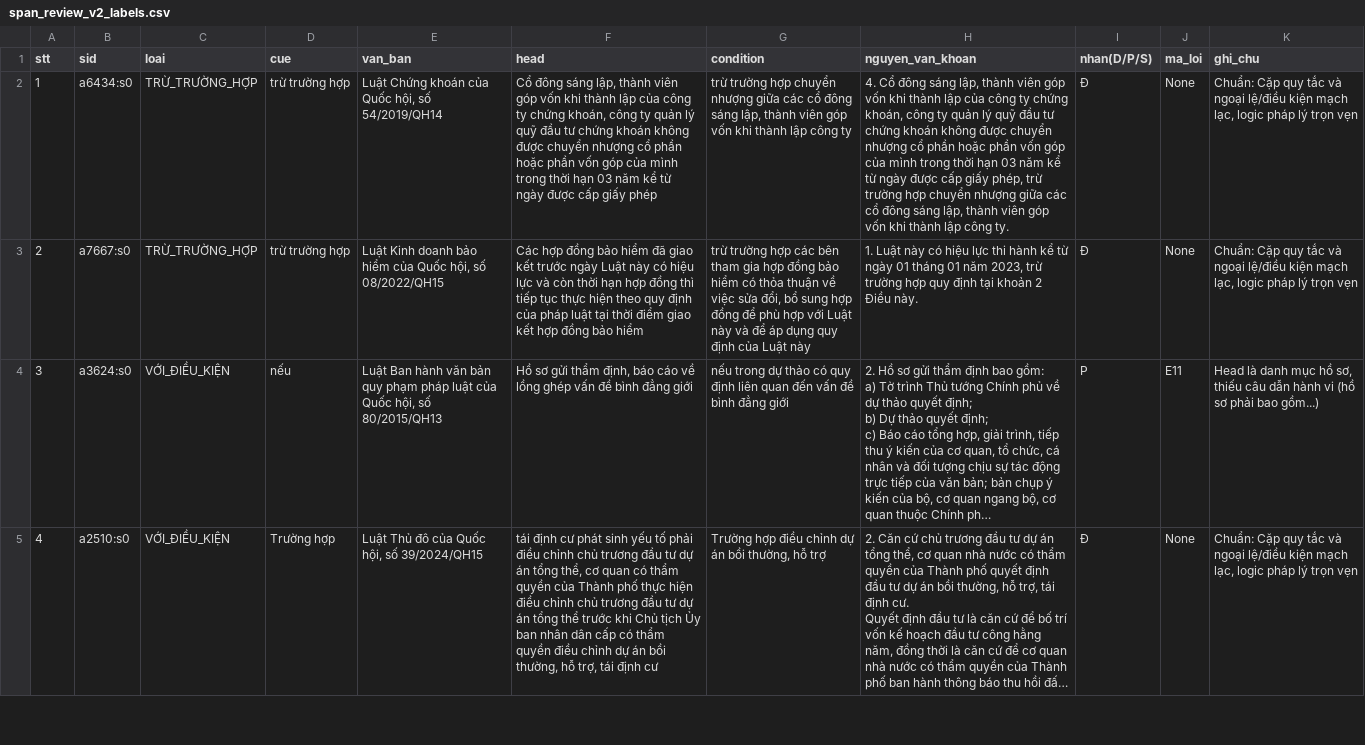
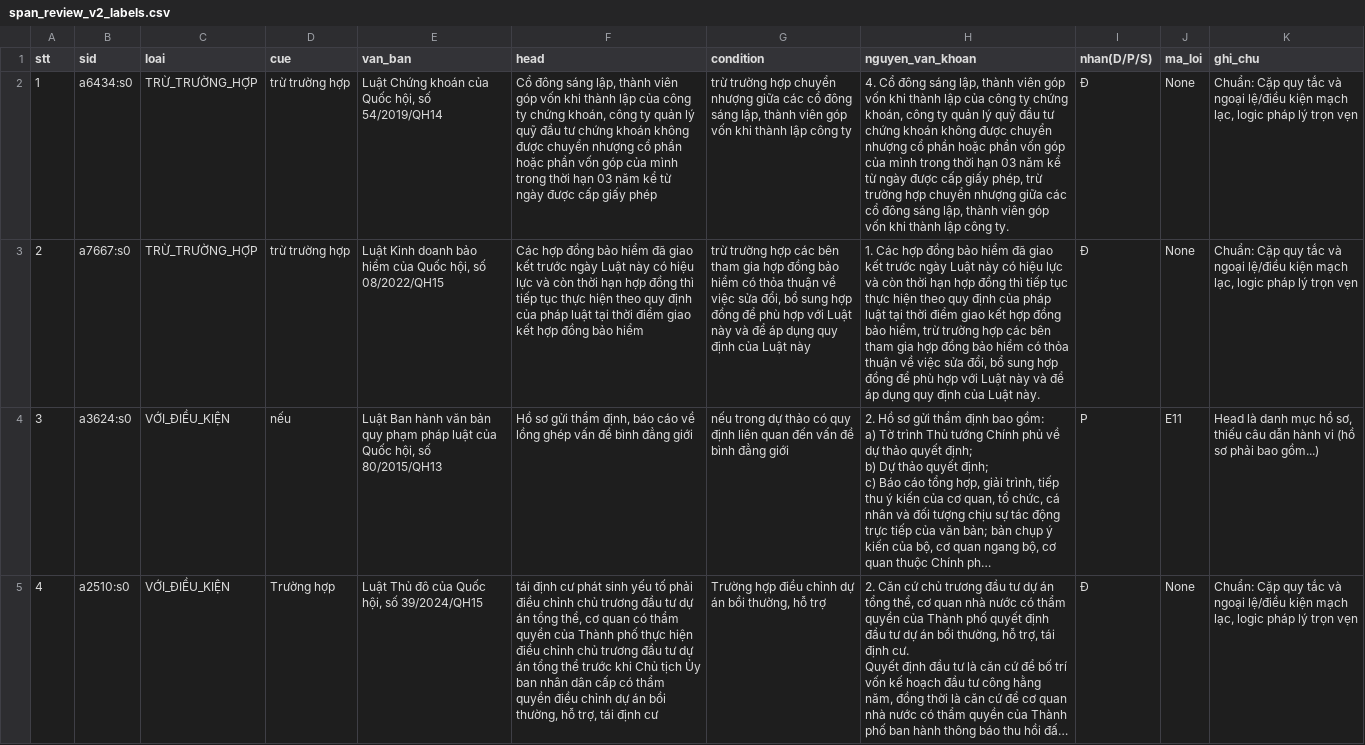
Before and after one commit to huynhthinhatran/dense-x-retrieval-replication, a CSV file: 02_improvement_lp_prop_vn/s1_data_curation/results/span_review_v2/span_review_v2_labels.csv, drawn as a sheet; only a part is shown; long unchanged cells end in …; the diff covers the shown part only; the diff names each change by its address in the sheet, - before the commit and + after, or states it on an @@ line.

Commit message:
fix(s1): refine display clause text for 4 audit spans and clarify generic QA counts

```diff
--- a/02_improvement_lp_prop_vn/s1_data_curation/results/span_review_v2/span_review_v2_labels.csv
+++ b/02_improvement_lp_prop_vn/s1_data_curation/results/span_review_v2/span_review_v2_labels.csv
-H3 (nguyen_van_khoan): 1. Luật này có hiệu lực thi hành kể từ ngày 01 tháng 01 năm 2023, trừ trường hợp quy định tại khoản 2 Điều này.
+H3 (nguyen_van_khoan): 1. Các hợp đồng bảo hiểm đã giao kết trước ngày Luật này có hiệu lực và còn thời hạn hợp đồng thì tiếp tục thực hiện theo quy định của pháp luật tại thời điểm giao kết hợp đồng bảo hiểm, trừ trường hợp các bên tham gia hợp đồng bảo hiểm có thỏa thuận về việc sửa đổi, bổ sung hợp đồng để phù hợp với Luật này và để áp dụng quy định của Luật này.
```
Also changed, not shown: 3 edited cells elsewhere in this file, 1 other file.
